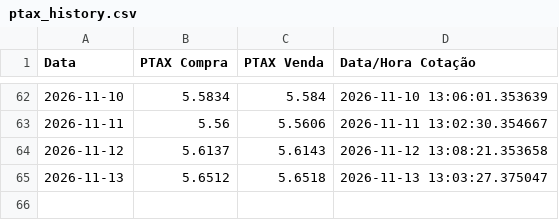
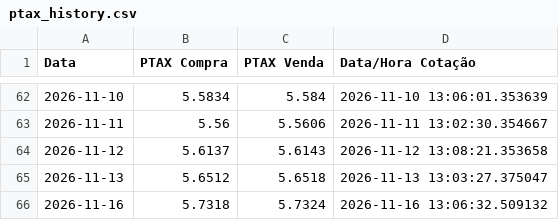
Before and after one commit to joaomissel/market-data-automation, a CSV file: ptax_history.csv, drawn as a sheet; only a part is shown, gaps mark what is left out.

```diff
--- a/ptax_history.csv
+++ b/ptax_history.csv
@@ -65 +65,2 @@ Data,PTAX Compra,PTAX Venda,Data/Hora Cotação
 2026-11-13,5.6512,5.6518,2026-11-13 13:03:27.375047
+2026-11-16,5.7318,5.7324,2026-11-16 13:06:32.509132
```
Also changed, not shown: 1 other file.
